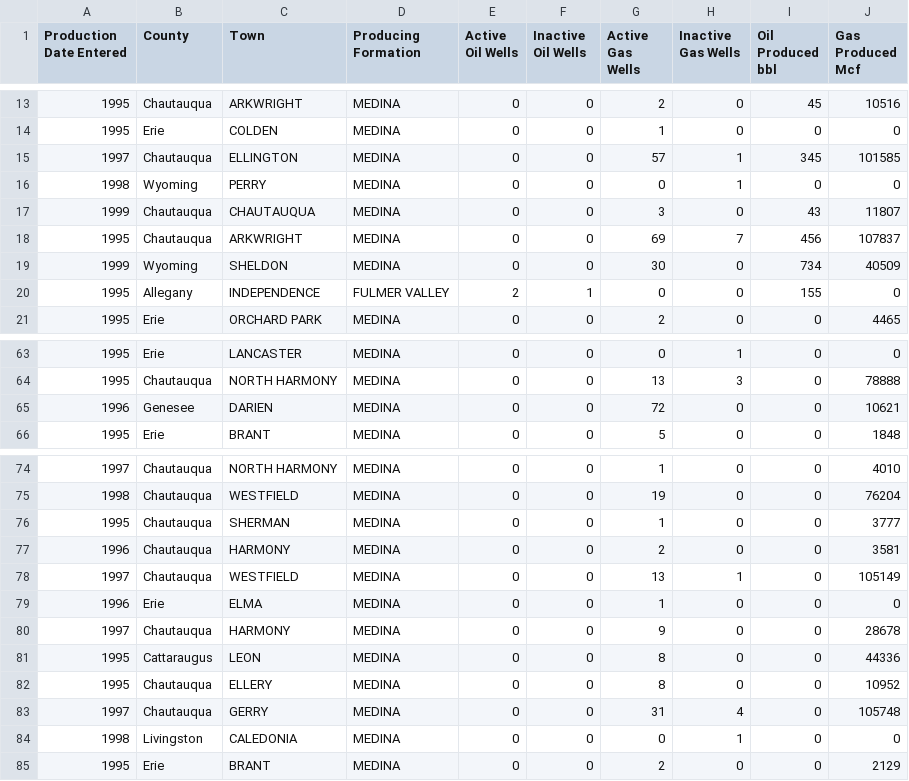
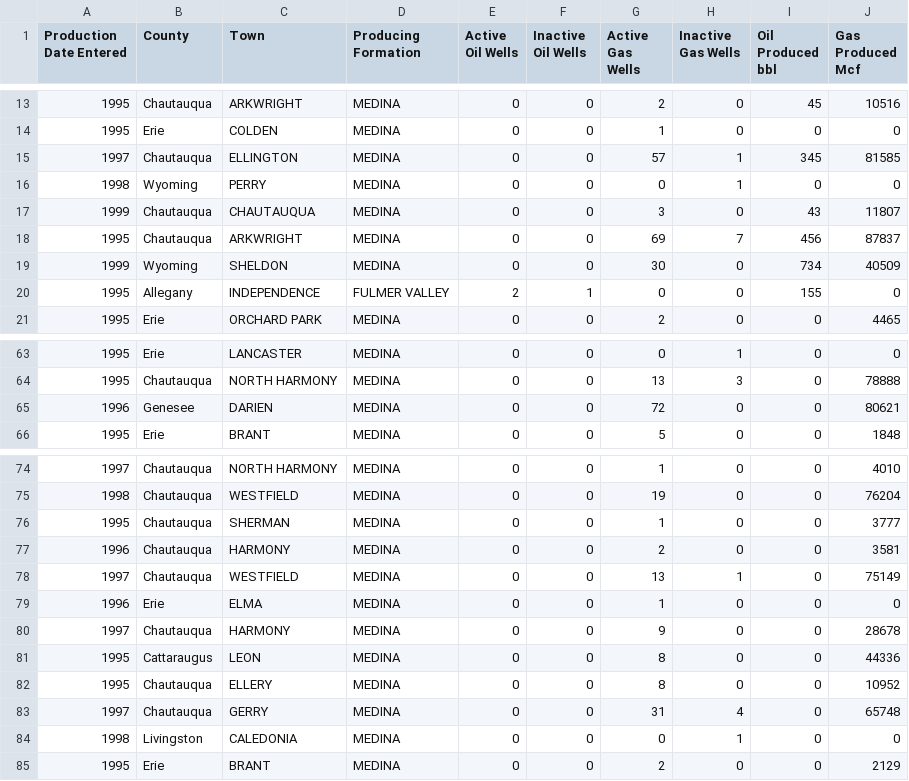
Before and after one commit to Evgeniarry/Educational-practice, a CSV file: ДАТАСЕТ ТАНЯ ИТОГ.csv, drawn as a sheet; only a part is shown, gaps mark what is left out.

Commit message:
Update ДАТАСЕТ ТАНЯ ИТОГ.csv

```diff
--- a/ДАТАСЕТ ТАНЯ ИТОГ.csv
+++ b/ДАТАСЕТ ТАНЯ ИТОГ.csv
@@ -14,6 +14,6 @@ Production Date Entered ,County, Town, Producing Formation, Active Oil Wells ,In
 1995,Erie, COLDEN, MEDINA,0,0,1,0,0,0
-1997,Chautauqua, ELLINGTON, MEDINA,0,0,57,1,345,101585
+1997,Chautauqua, ELLINGTON, MEDINA,0,0,57,1,345,81585
 1998,Wyoming, PERRY, MEDINA,0,0,0,1,0,0
 1999,Chautauqua, CHAUTAUQUA, MEDINA,0,0,3,0,43,11807
-1995,Chautauqua, ARKWRIGHT, MEDINA,0,0,69,7,456,107837
+1995,Chautauqua, ARKWRIGHT, MEDINA,0,0,69,7,456,87837
 1999,Wyoming, SHELDON, MEDINA,0,0,30,0,734,40509
@@ -64,3 +64,3 @@ Production Date Entered ,County, Town, Producing Formation, Active Oil Wells ,In
 1995,Chautauqua, NORTH HARMONY, MEDINA,0,0,13,3,0,78888
-1996,Genesee, DARIEN, MEDINA,0,0,72,0,0,10621
+1996,Genesee, DARIEN, MEDINA,0,0,72,0,0,80621
 1995,Erie, BRANT, MEDINA,0,0,5,0,0,1848
@@ -77,3 +77,3 @@ Production Date Entered ,County, Town, Producing Formation, Active Oil Wells ,In
 1996,Chautauqua, HARMONY, MEDINA,0,0,2,0,0,3581
-1997,Chautauqua, WESTFIELD, MEDINA,0,0,13,1,0,105149
+1997,Chautauqua, WESTFIELD, MEDINA,0,0,13,1,0,75149
 1996,Erie, ELMA, MEDINA,0,0,1,0,0,0
@@ -82,3 +82,3 @@ Production Date Entered ,County, Town, Producing Formation, Active Oil Wells ,In
 1995,Chautauqua, ELLERY, MEDINA,0,0,8,0,0,10952
-1997,Chautauqua, GERRY, MEDINA,0,0,31,4,0,105748
+1997,Chautauqua, GERRY, MEDINA,0,0,31,4,0,65748
 1998,Livingston, CALEDONIA, MEDINA,0,0,0,1,0,0
```
